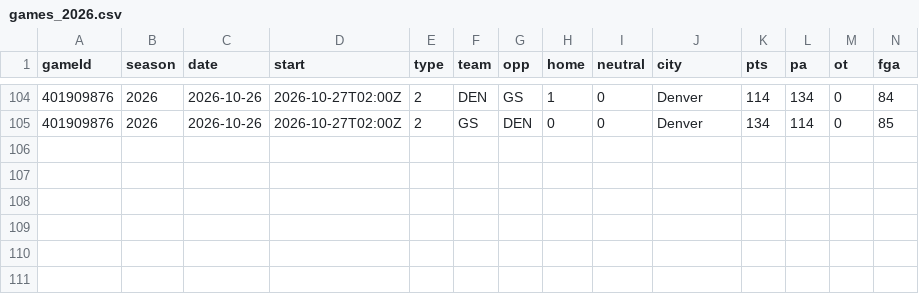
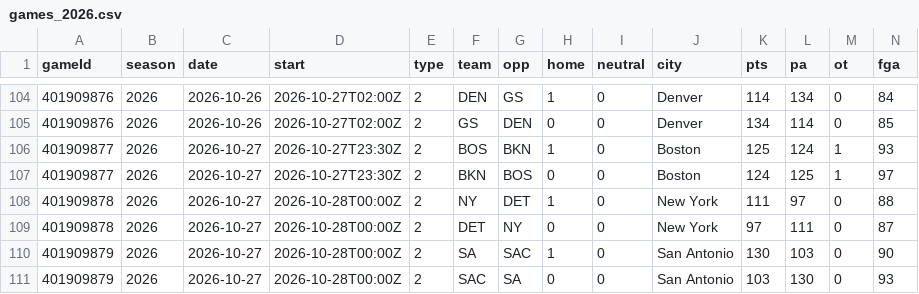
Before and after one commit to Johnbrick123/nba-unders, a CSV file: backtest/data/games_2026.csv, drawn as a sheet; only a part is shown, gaps mark what is left out; rows hold the shown columns only; the diff names each change by its address in the sheet, - before the commit and + after, or states it on an @@ line.

```diff
--- a/backtest/data/games_2026.csv
+++ b/backtest/data/games_2026.csv
+row 106: 401909877 | 2026 | 2026-10-27 | 2026-10-27T23:30Z | 2 | BOS | BKN | 1 | 0 | Boston | 125 | 124 | 1 | 93
+row 107: 401909877 | 2026 | 2026-10-27 | 2026-10-27T23:30Z | 2 | BKN | BOS | 0 | 0 | Boston | 124 | 125 | 1 | 97
+row 108: 401909878 | 2026 | 2026-10-27 | 2026-10-28T00:00Z | 2 | NY | DET | 1 | 0 | New York | 111 | 97 | 0 | 88
+row 109: 401909878 | 2026 | 2026-10-27 | 2026-10-28T00:00Z | 2 | DET | NY | 0 | 0 | New York | 97 | 111 | 0 | 87
+row 110: 401909879 | 2026 | 2026-10-27 | 2026-10-28T00:00Z | 2 | SA | SAC | 1 | 0 | San Antonio | 130 | 103 | 0 | 90
+row 111: 401909879 | 2026 | 2026-10-27 | 2026-10-28T00:00Z | 2 | SAC | SA | 0 | 0 | San Antonio | 103 | 130 | 0 | 93
```
Also changed, not shown: backtest/data/players_2026.csv, monitor/log_2026-27.csv, 4 other files.
